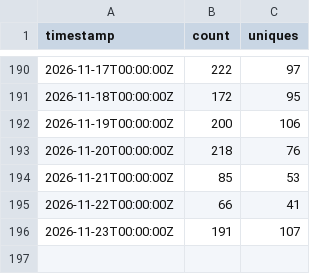
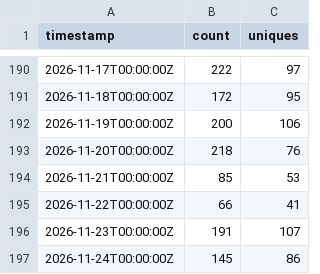
Before and after one commit to daiemon12/catia-v5-mcp-server, a CSV file: traffic/views.csv, drawn as a sheet; only a part is shown, gaps mark what is left out.

```diff
--- a/traffic/views.csv
+++ b/traffic/views.csv
@@ -196 +196,2 @@ timestamp,count,uniques
 2026-11-23T00:00:00Z,191,107
+2026-11-24T00:00:00Z,145,86
```
Also changed, not shown: traffic/clones.csv, 5 other files.
